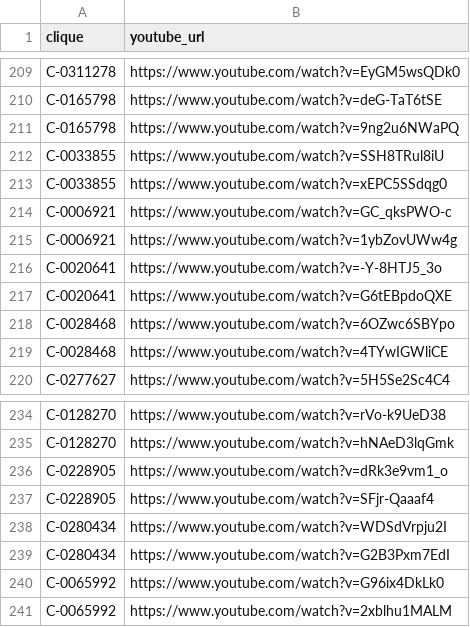
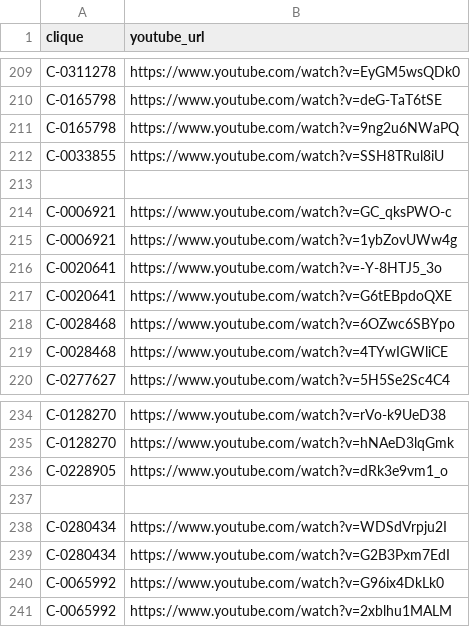
Before and after one commit to muoten/yt-CoverHunter, a CSV file: data/videos_to_test.csv, drawn as a sheet; only a part is shown, gaps mark what is left out.

Commit message:
fix: clean unavailable videos

```diff
--- a/data/videos_to_test.csv
+++ b/data/videos_to_test.csv
@@ -212,3 +212,3 @@ C-0165798,https://www.youtube.com/watch?v=9ng2u6NWaPQ
 C-0033855,https://www.youtube.com/watch?v=SSH8TRul8iU
-C-0033855,https://www.youtube.com/watch?v=xEPC5SSdqg0
+
 C-0006921,https://www.youtube.com/watch?v=GC_qksPWO-c
@@ -236,3 +236,3 @@ C-0128270,https://www.youtube.com/watch?v=hNAeD3lqGmk
 C-0228905,https://www.youtube.com/watch?v=dRk3e9vm1_o
-C-0228905,https://www.youtube.com/watch?v=SFjr-Qaaaf4
+
 C-0280434,https://www.youtube.com/watch?v=WDSdVrpju2I
```
Also changed, not shown: 1 other file.
